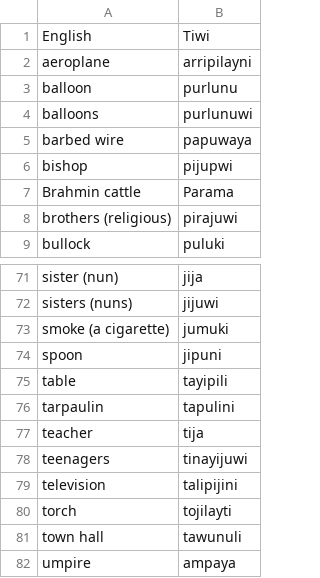
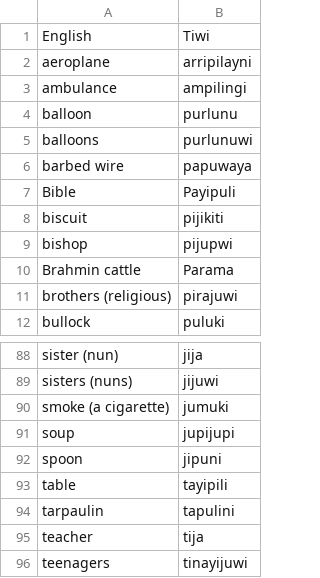
Before and after one commit to OliverDeBrisbane/Tiwi-Loan-Words, a CSV file: English.csv, drawn as a sheet; only a part is shown, gaps mark what is left out; the shorter side is filled out with more unchanged rows; the diff covers the shown part only.

```diff
--- a/English.csv
+++ b/English.csv
@@ -2,2 +2,3 @@ English,Tiwi
 aeroplane,arripilayni
+ambulance,ampilingi
 balloon,purlunu
@@ -5,2 +6,4 @@ balloons,purlunuwi
 barbed wire,papuwaya
+Bible,Payipuli
+biscuit,pijikiti
 bishop,pijupwi
@@ -73,2 +90,3 @@ sisters (nuns),jijuwi
 smoke (a cigarette),jumuki
+soup,jupijupi
 spoon,jipuni
```
Also changed, not shown: 19 added rows and 1 moved row elsewhere in this file.
